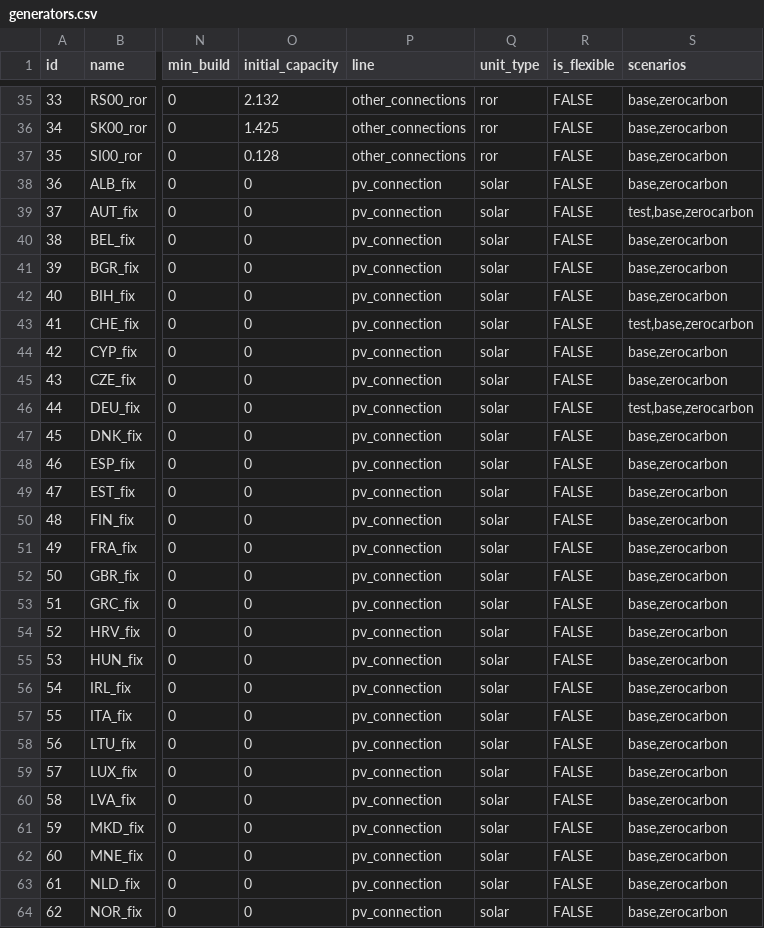
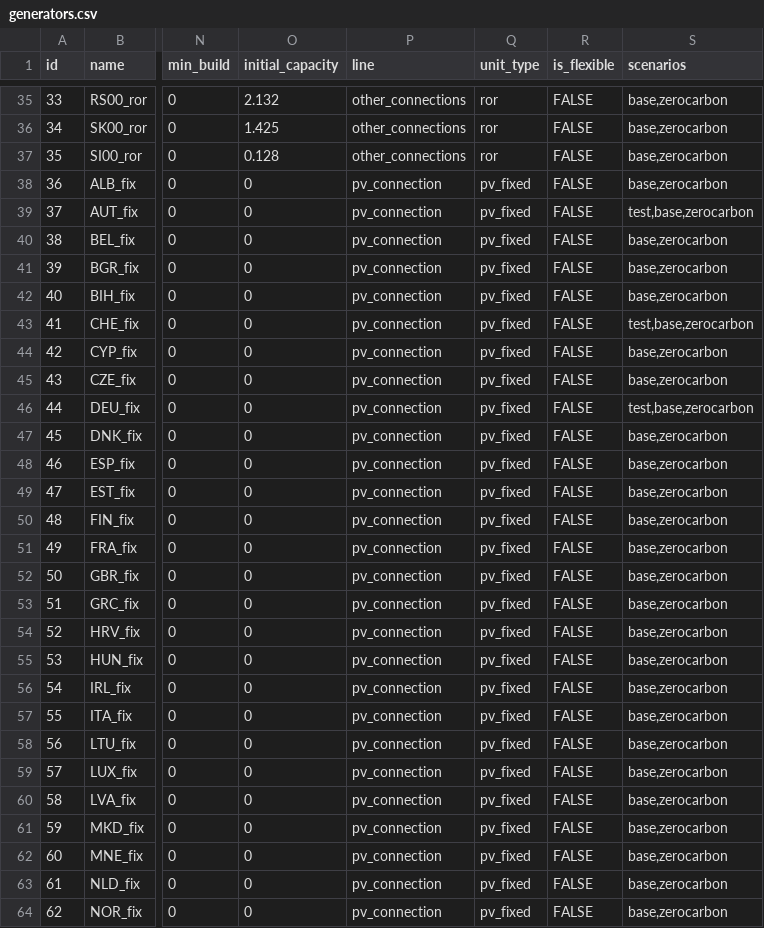
Before and after one commit to HThawley/FIRMEurope, a CSV file: inputs/config/generators.csv, drawn as a sheet; only a part is shown, gaps mark what is left out; the diff covers the shown part only; the diff names each change by its address in the sheet, - before the commit and + after, or states it on an @@ line.

```diff
--- a/inputs/config/generators.csv
+++ b/inputs/config/generators.csv
-Q38:Q64 (unit_type): solar
+Q38:Q64 (unit_type): pv_fixed
```
Also changed, not shown: 101 edited cells elsewhere in this file, 1 other file.
